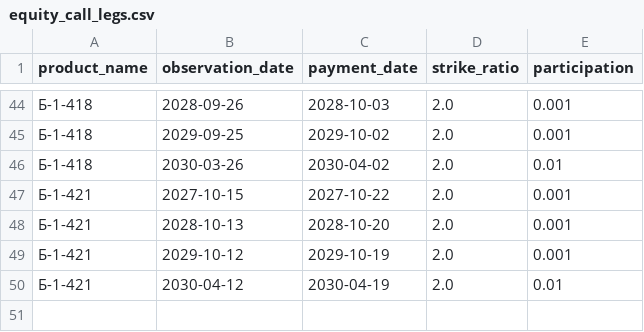
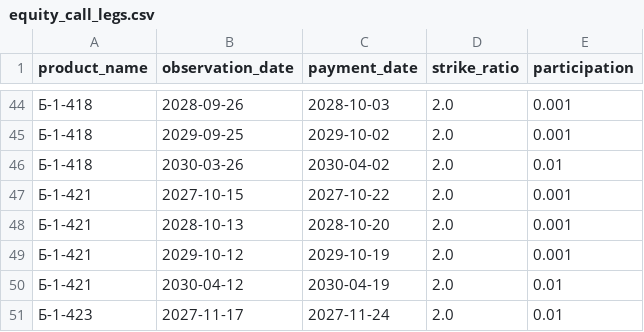
Before and after one commit to poisson-process/structured-notes-vtb-catalog, a CSV file: equity_call_legs.csv, drawn as a sheet; only a part is shown, gaps mark what is left out; the diff names each change by its address in the sheet, - before the commit and + after, or states it on an @@ line.

Commit message:
Add VTB B-1-423 to equity catalog

```diff
--- a/equity_call_legs.csv
+++ b/equity_call_legs.csv
+row 51: Б-1-423 | 2027-11-17 | 2027-11-24 | 2.0 | 0.01
```
